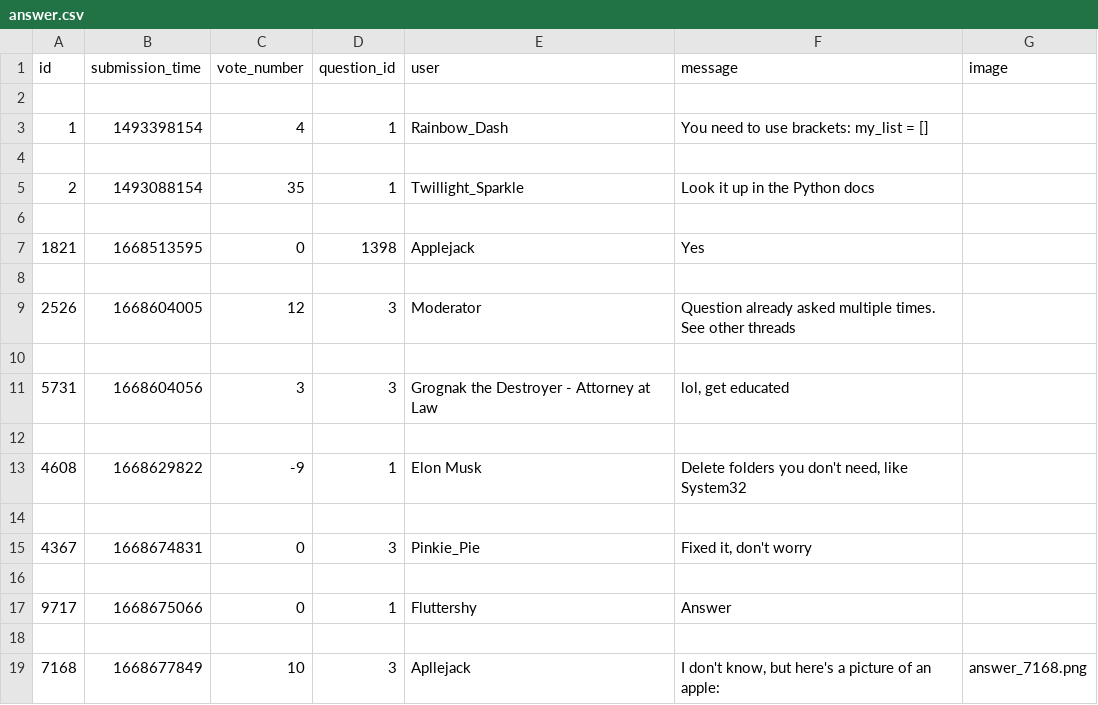
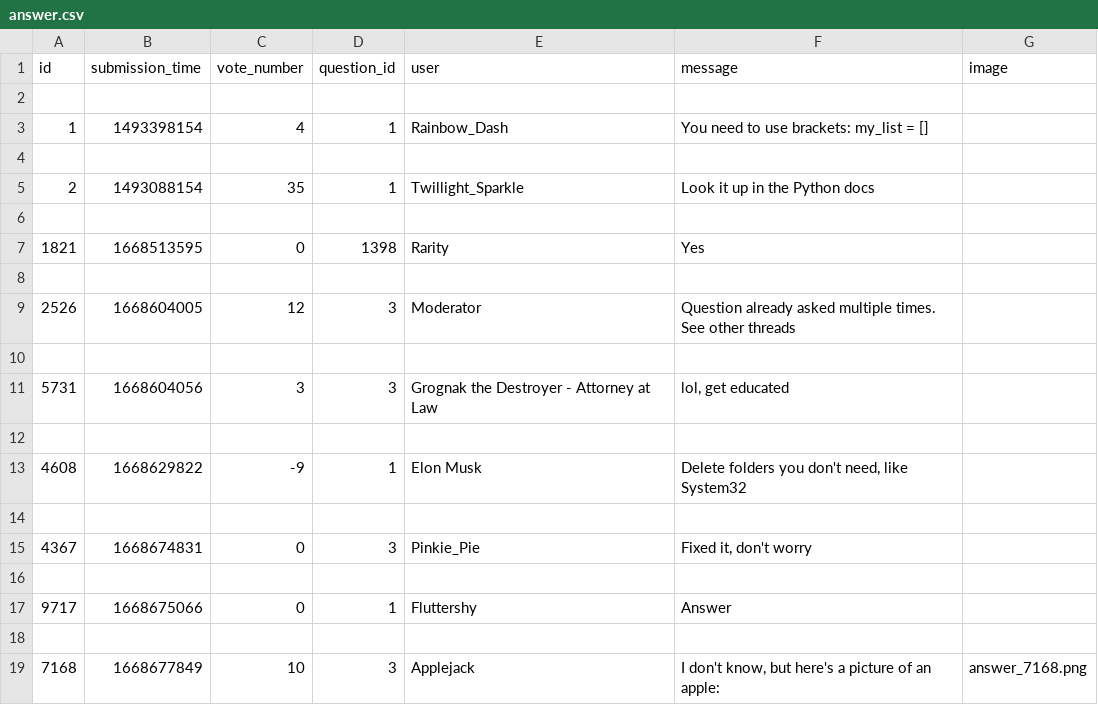
Before and after one commit to dapie346/AskMate, a CSV file: sample_data/answer.csv, drawn as a sheet.

Commit message:
changed answers for consistency

```diff
--- a/sample_data/answer.csv
+++ b/sample_data/answer.csv
@@ -6,3 +6,3 @@ id,submission_time,vote_number,question_id,user,message,image
 
-1821,1668513595,0,1398,Applejack,Yes,
+1821,1668513595,0,1398,Rarity,Yes,
 
@@ -18,2 +18,2 @@ id,submission_time,vote_number,question_id,user,message,image
 
-7168,1668677849,10,3,Apllejack,"I don't know, but here's a picture of an apple:",answer_7168.png
+7168,1668677849,10,3,Applejack,"I don't know, but here's a picture of an apple:",answer_7168.png
```
Also changed, not shown: sample_data/question.csv.
